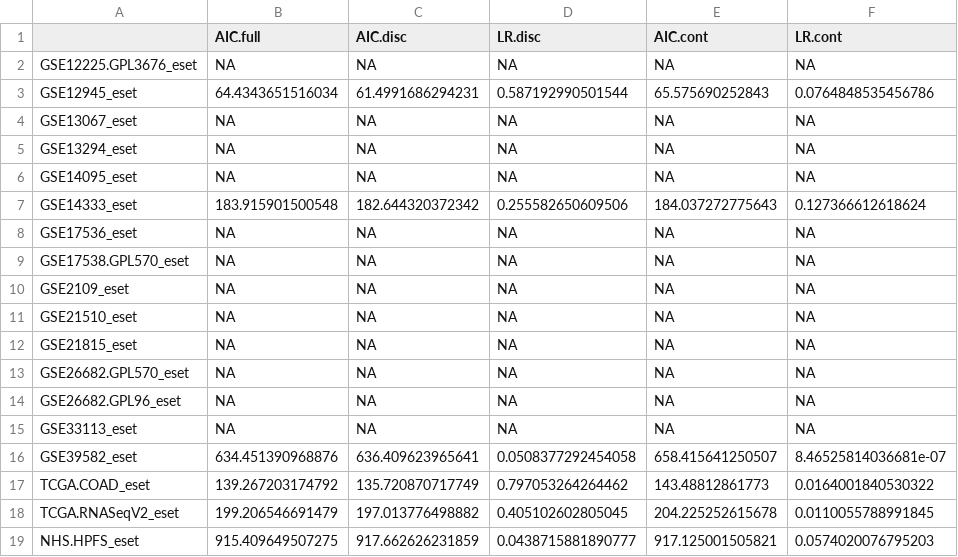
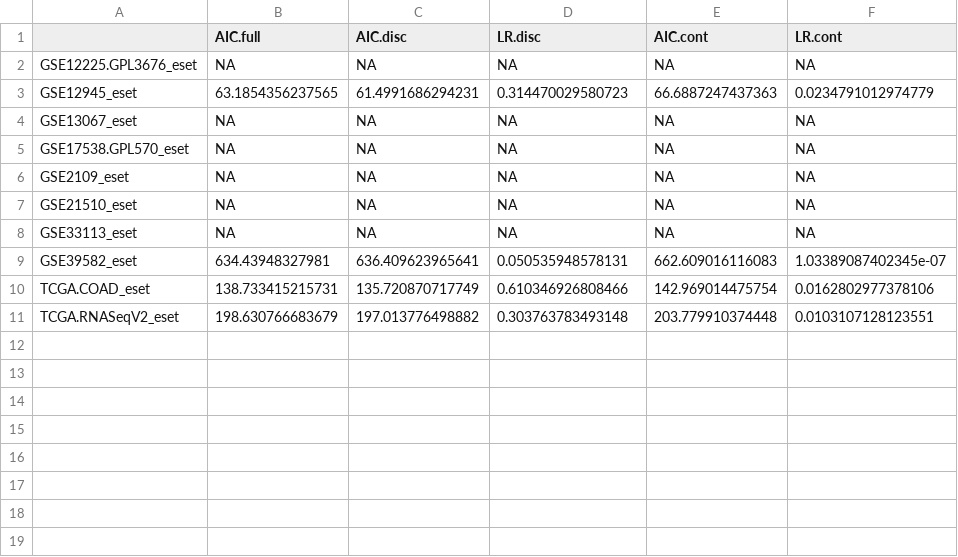
Before and after one commit to shbrief/GenomicSuperSignaturePaper, a CSV file: Results/CRC/data/results/model_comparison/CMS/summarylocation.csv, drawn as a sheet.

```diff
--- a/Results/CRC/data/results/model_comparison/CMS/summarylocation.csv
+++ b/Results/CRC/data/results/model_comparison/CMS/summarylocation.csv
@@ -2,8 +2,4 @@
 "GSE12225.GPL3676_eset",NA,NA,NA,NA,NA
-"GSE12945_eset",64.4343651516034,61.4991686294231,0.587192990501544,65.575690252843,0.0764848535456786
+"GSE12945_eset",63.1854356237565,61.4991686294231,0.314470029580723,66.6887247437363,0.0234791012974779
 "GSE13067_eset",NA,NA,NA,NA,NA
-"GSE13294_eset",NA,NA,NA,NA,NA
-"GSE14095_eset",NA,NA,NA,NA,NA
-"GSE14333_eset",183.915901500548,182.644320372342,0.255582650609506,184.037272775643,0.127366612618624
-"GSE17536_eset",NA,NA,NA,NA,NA
 "GSE17538.GPL570_eset",NA,NA,NA,NA,NA
@@ -11,9 +7,5 @@
 "GSE21510_eset",NA,NA,NA,NA,NA
-"GSE21815_eset",NA,NA,NA,NA,NA
-"GSE26682.GPL570_eset",NA,NA,NA,NA,NA
-"GSE26682.GPL96_eset",NA,NA,NA,NA,NA
 "GSE33113_eset",NA,NA,NA,NA,NA
-"GSE39582_eset",634.451390968876,636.409623965641,0.0508377292454058,658.415641250507,8.46525814036681e-07
-"TCGA.COAD_eset",139.267203174792,135.720870717749,0.797053264264462,143.48812861773,0.0164001840530322
-"TCGA.RNASeqV2_eset",199.206546691479,197.013776498882,0.405102602805045,204.225252615678,0.0110055788991845
-"NHS.HPFS_eset",915.409649507275,917.662626231859,0.0438715881890777,917.125001505821,0.0574020076795203
+"GSE39582_eset",634.43948327981,636.409623965641,0.050535948578131,662.609016116083,1.03389087402345e-07
+"TCGA.COAD_eset",138.733415215731,135.720870717749,0.610346926808466,142.969014475754,0.0162802977378106
+"TCGA.RNASeqV2_eset",198.630766683679,197.013776498882,0.303763783493148,203.779910374448,0.0103107128123551
```
Also changed, not shown: Results/CRC/data/results/model_comparison/CMS/msi.csv, Results/CRC/data/results/model_comparison/CMS/summarygrade.csv, 50 other files.
